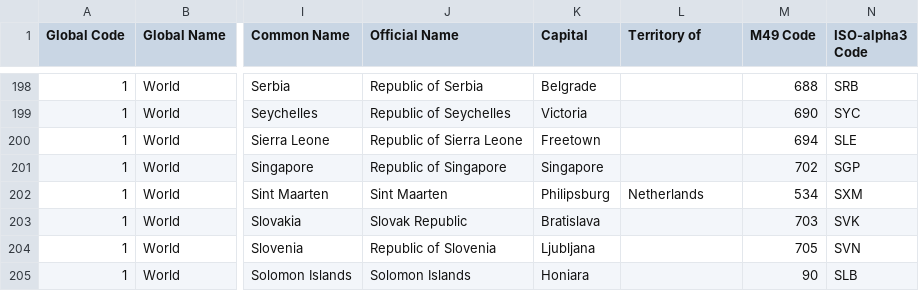
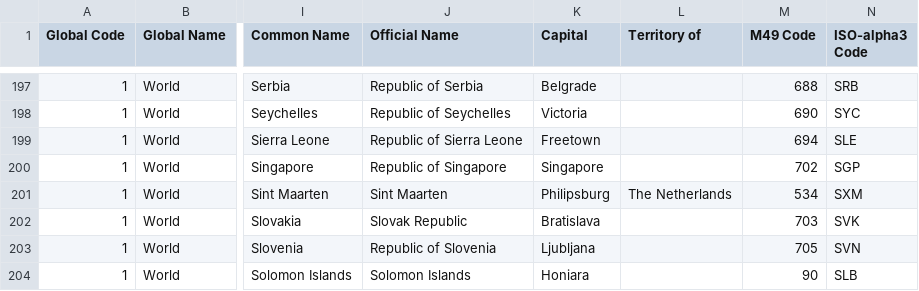
Before and after one commit to skustes/UN-Regions-and-Countries, a CSV file: countries.csv, drawn as a sheet; only a part is shown, gaps mark what is left out; addresses are those after the commit; the diff covers the shown part only; the diff names each change by its address in the sheet, - before the commit and + after, or states it on an @@ line.

Commit message:
Set territory_of to common name of associated country for easier cleaning

```diff
--- a/countries.csv
+++ b/countries.csv
-L201 (Territory of): Netherlands
+L201 (Territory of): The Netherlands
```
Also changed, not shown: 1 added row, 1 removed row and 9 edited cells elsewhere in this file.
